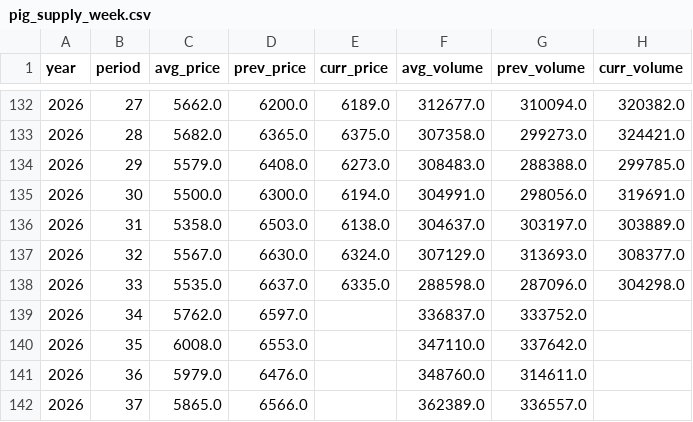
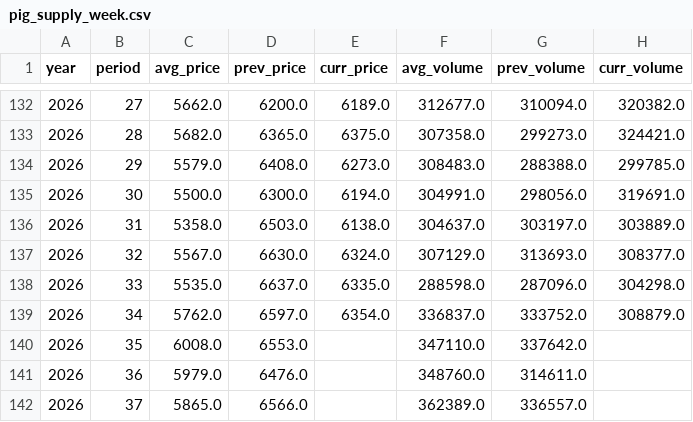
Before and after one commit to seonghwanjhee-ux/pig-price, a CSV file: pig_supply_week.csv, drawn as a sheet; only a part is shown, gaps mark what is left out.

```diff
--- a/pig_supply_week.csv
+++ b/pig_supply_week.csv
@@ -138,3 +138,3 @@
 2026,33,5535.0,6637.0,6335.0,288598.0,287096.0,304298.0
-2026,34,5762.0,6597.0,,336837.0,333752.0,
+2026,34,5762.0,6597.0,6354.0,336837.0,333752.0,308879.0
 2026,35,6008.0,6553.0,,347110.0,337642.0,
```
Also changed, not shown: pig_supply_month.csv.
